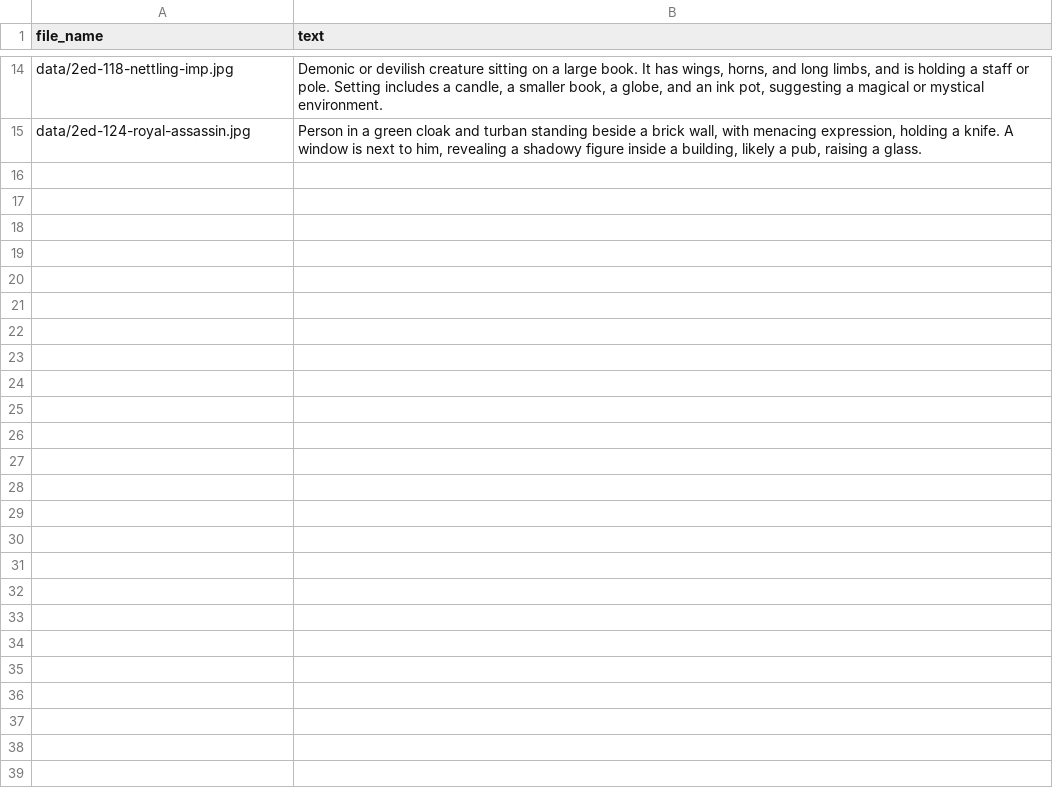
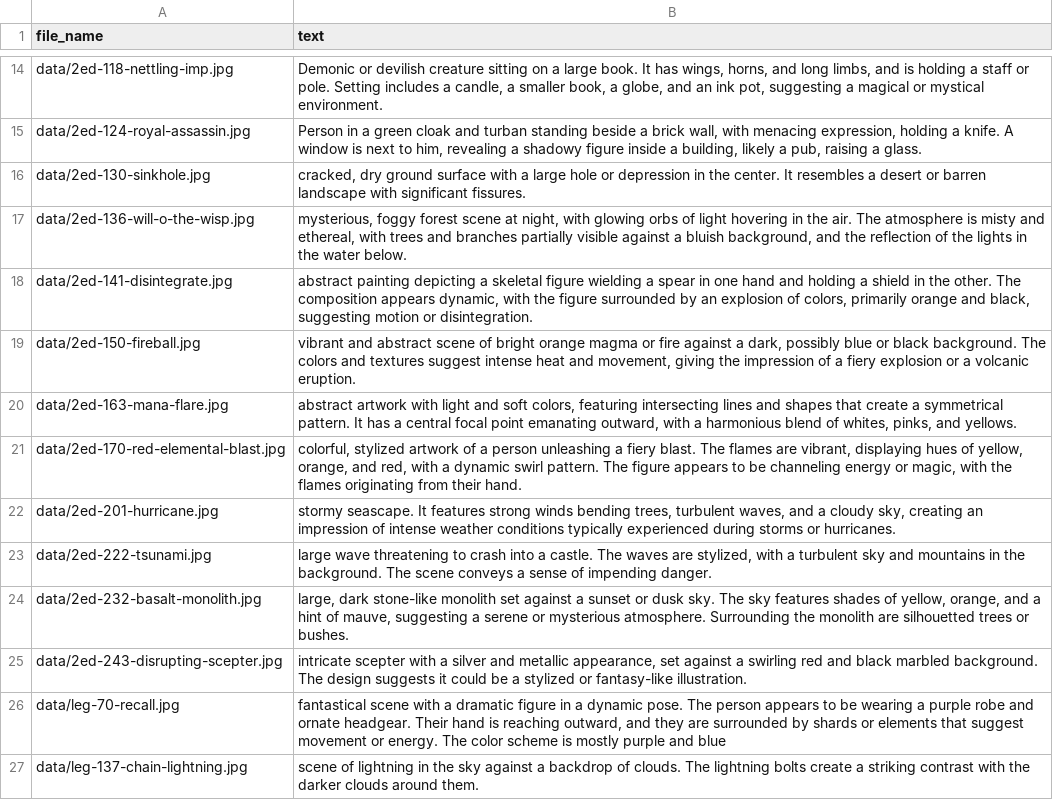
Before and after one commit to davidjdiebold/stablediffusion_os_mtg, a CSV file: metadata.csv, drawn as a sheet; only a part is shown, gaps mark what is left out.

```diff
--- a/metadata.csv
+++ b/metadata.csv
@@ -15 +15,13 @@ data/2ed-118-nettling-imp.jpg,"Demonic or devilish creature sitting on a large b
 data/2ed-124-royal-assassin.jpg,"Person in a green cloak and turban standing beside a brick wall, with menacing expression, holding a knife. A window is next to him, revealing a shadowy figure inside a building, likely a pub, raising a glass."
+data/2ed-130-sinkhole.jpg,"cracked, dry ground surface with a large hole or depression in the center. It resembles a desert or barren landscape with significant fissures."
+data/2ed-136-will-o-the-wisp.jpg,"mysterious, foggy forest scene at night, with glowing orbs of light hovering in the air. The atmosphere is misty and ethereal, with trees and branches partially visible against a bluish background, and the reflection of the lights in the water below."
+data/2ed-141-disintegrate.jpg,"abstract painting depicting a skeletal figure wielding a spear in one hand and holding a shield in the other. The composition appears dynamic, with the figure surrounded by an explosion of colors, primarily orange and black, suggesting motion or disintegration."
+data/2ed-150-fireball.jpg,"vibrant and abstract scene of bright orange magma or fire against a dark, possibly blue or black background. The colors and textures suggest intense heat and movement, giving the impression of a fiery explosion or a volcanic eruption."
+data/2ed-163-mana-flare.jpg,"abstract artwork with light and soft colors, featuring intersecting lines and shapes that create a symmetrical pattern. It has a central focal point emanating outward, with a harmonious blend of whites, pinks, and yellows."
+data/2ed-170-red-elemental-blast.jpg,"colorful, stylized artwork of a person unleashing a fiery blast. The flames are vibrant, displaying hues of yellow, orange, and red, with a dynamic swirl pattern. The figure appears to be channeling energy or magic, with the flames originating from their hand."
+data/2ed-201-hurricane.jpg,"stormy seascape. It features strong winds bending trees, turbulent waves, and a cloudy sky, creating an impression of intense weather conditions typically experienced during storms or hurricanes."
+data/2ed-222-tsunami.jpg,"large wave threatening to crash into a castle. The waves are stylized, with a turbulent sky and mountains in the background. The scene conveys a sense of impending danger."
+data/2ed-232-basalt-monolith.jpg,"large, dark stone-like monolith set against a sunset or dusk sky. The sky features shades of yellow, orange, and a hint of mauve, suggesting a serene or mysterious atmosphere. Surrounding the monolith are silhouetted trees or bushes."
+data/2ed-243-disrupting-scepter.jpg,"intricate scepter with a silver and metallic appearance, set against a swirling red and black marbled background. The design suggests it could be a stylized or fantasy-like illustration."
+data/leg-70-recall.jpg,"fantastical scene with a dramatic figure in a dynamic pose. The person appears to be wearing a purple robe and ornate headgear. Their hand is reaching outward, and they are surrounded by shards or elements that suggest movement or energy. The color scheme is mostly purple and blue"
+data/leg-137-chain-lightning.jpg,"scene of lightning in the sky against a backdrop of clouds. The lightning bolts create a striking contrast with the darker clouds around them."
```
Also changed, not shown: 12 other files.
